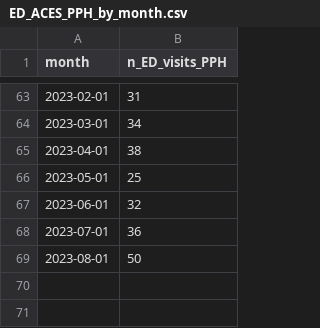
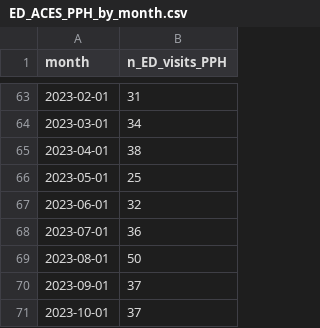
Before and after one commit to peterboroughpublichealth/public-data-opioid-EWSS, a CSV file: ED-visits-ACES/PPH/ED_ACES_PPH_by_month.csv, drawn as a sheet; only a part is shown, gaps mark what is left out; the diff names each change by its address in the sheet, - before the commit and + after, or states it on an @@ line.

Commit message:
Updated files with data from October 2023

```diff
--- a/ED-visits-ACES/PPH/ED_ACES_PPH_by_month.csv
+++ b/ED-visits-ACES/PPH/ED_ACES_PPH_by_month.csv
+row 70: 2023-09-01 | 37
+row 71: 2023-10-01 | 37
```
Also changed, not shown: ED-visits-ACES/PPH/ED_ACES_PPH_comparisons_month_to_month.csv, ED-visits-ACES/PPH/ED_ACES_PPH_metrics_last_12_months.csv, 1 other file.
